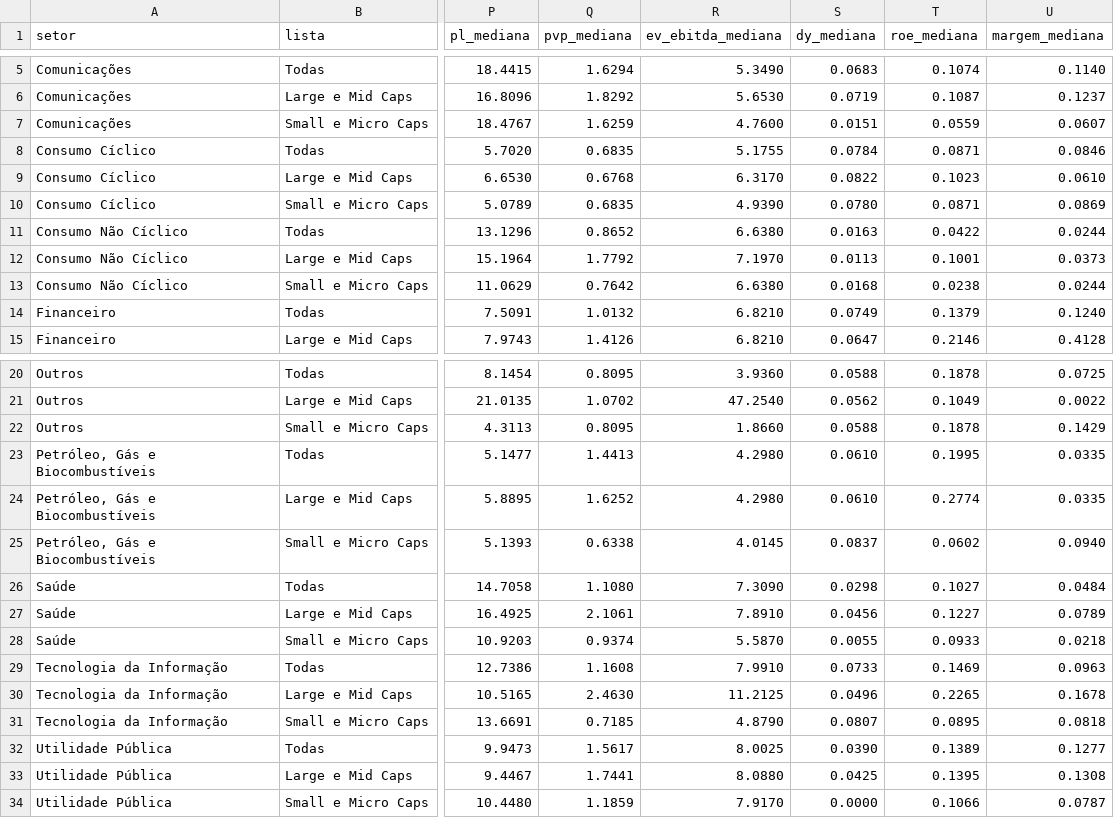
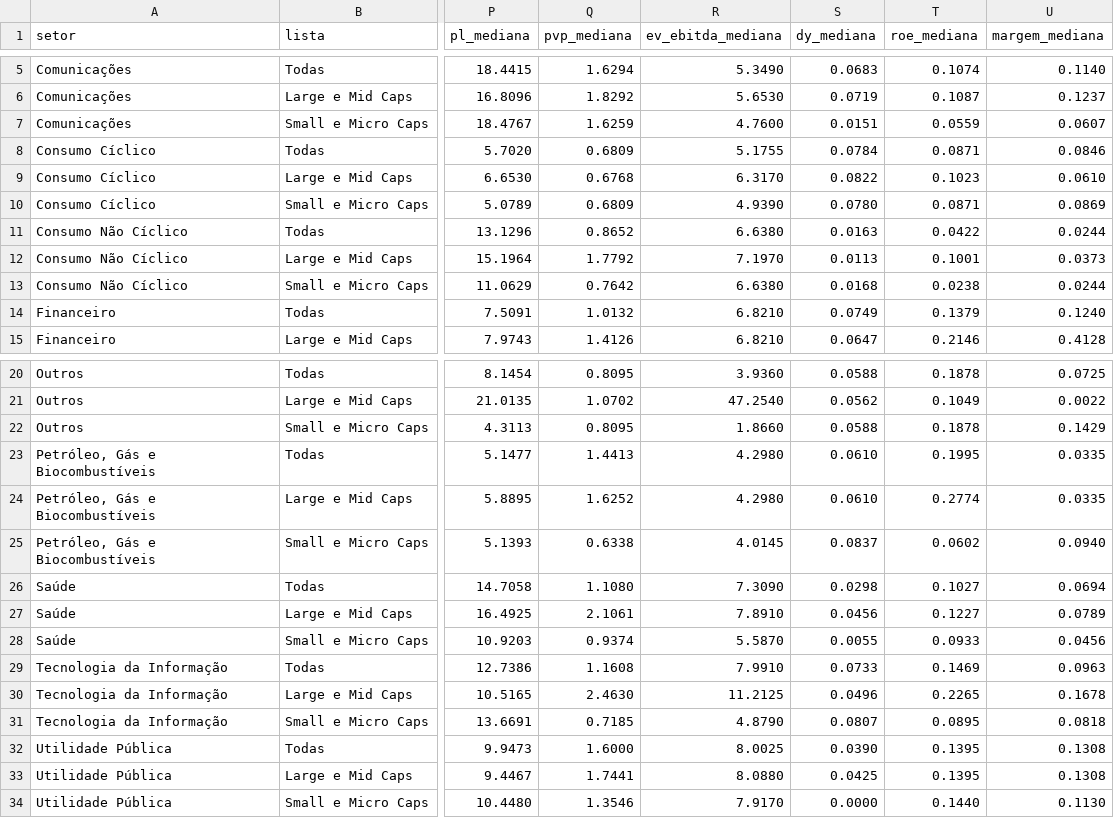
Before and after one commit to mlsantos92/setores-b3, a CSV file: outputs/setores.csv, drawn as a sheet; only a part is shown, gaps mark what is left out; the diff names each change by its address in the sheet, - before the commit and + after, or states it on an @@ line.

```diff
--- a/outputs/setores.csv
+++ b/outputs/setores.csv
-Q8 (pvp_mediana): 0.6835
+Q8 (pvp_mediana): 0.6809
-Q10 (pvp_mediana): 0.6835
+Q10 (pvp_mediana): 0.6809
-U26 (margem_mediana): 0.0484
+U26 (margem_mediana): 0.0694
-U28 (margem_mediana): 0.0218
+U28 (margem_mediana): 0.0456
-Q32 (pvp_mediana): 1.5617
+Q32 (pvp_mediana): 1.6000
-T32 (roe_mediana): 0.1389
+T32 (roe_mediana): 0.1395
-U32 (margem_mediana): 0.1277
+U32 (margem_mediana): 0.1308
-Q34 (pvp_mediana): 1.1859
+Q34 (pvp_mediana): 1.3546
-T34 (roe_mediana): 0.1066
+T34 (roe_mediana): 0.1440
-U34 (margem_mediana): 0.0787
+U34 (margem_mediana): 0.1130
```
Also changed, not shown: outputs/empresas.csv, 2 other files.
